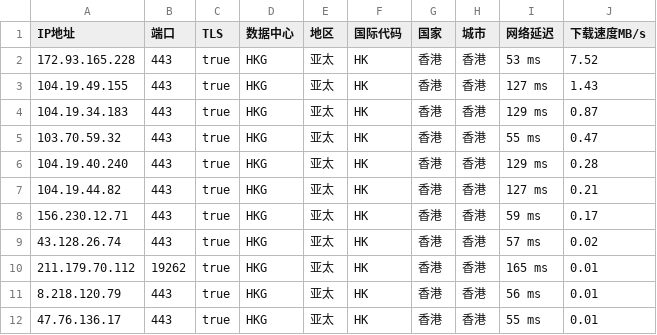
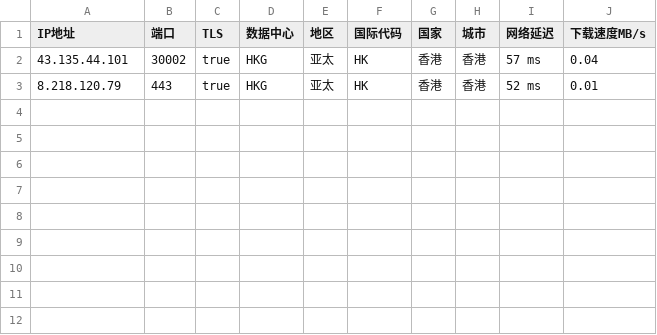
Before and after one commit to CEG1225/peng, a CSV file: peng.csv, drawn as a sheet.

Commit message:
PENG

```diff
--- a/peng.csv
+++ b/peng.csv
@@ -1,12 +1,3 @@
 IP地址,端口,TLS,数据中心,地区,国际代码,国家,城市,网络延迟,下载速度MB/s
-172.93.165.228,443,true,HKG,亚太,HK,香港,香港,53 ms,7.52
-104.19.49.155,443,true,HKG,亚太,HK,香港,香港,127 ms,1.43
-104.19.34.183,443,true,HKG,亚太,HK,香港,香港,129 ms,0.87
-103.70.59.32,443,true,HKG,亚太,HK,香港,香港,55 ms,0.47
-104.19.40.240,443,true,HKG,亚太,HK,香港,香港,129 ms,0.28
-104.19.44.82,443,true,HKG,亚太,HK,香港,香港,127 ms,0.21
-156.230.12.71,443,true,HKG,亚太,HK,香港,香港,59 ms,0.17
-43.128.26.74,443,true,HKG,亚太,HK,香港,香港,57 ms,0.02
-211.179.70.112,19262,true,HKG,亚太,HK,香港,香港,165 ms,0.01
-8.218.120.79,443,true,HKG,亚太,HK,香港,香港,56 ms,0.01
-47.76.136.17,443,true,HKG,亚太,HK,香港,香港,55 ms,0.01
+43.135.44.101,30002,true,HKG,亚太,HK,香港,香港,57 ms,0.04
+8.218.120.79,443,true,HKG,亚太,HK,香港,香港,52 ms,0.01
```
